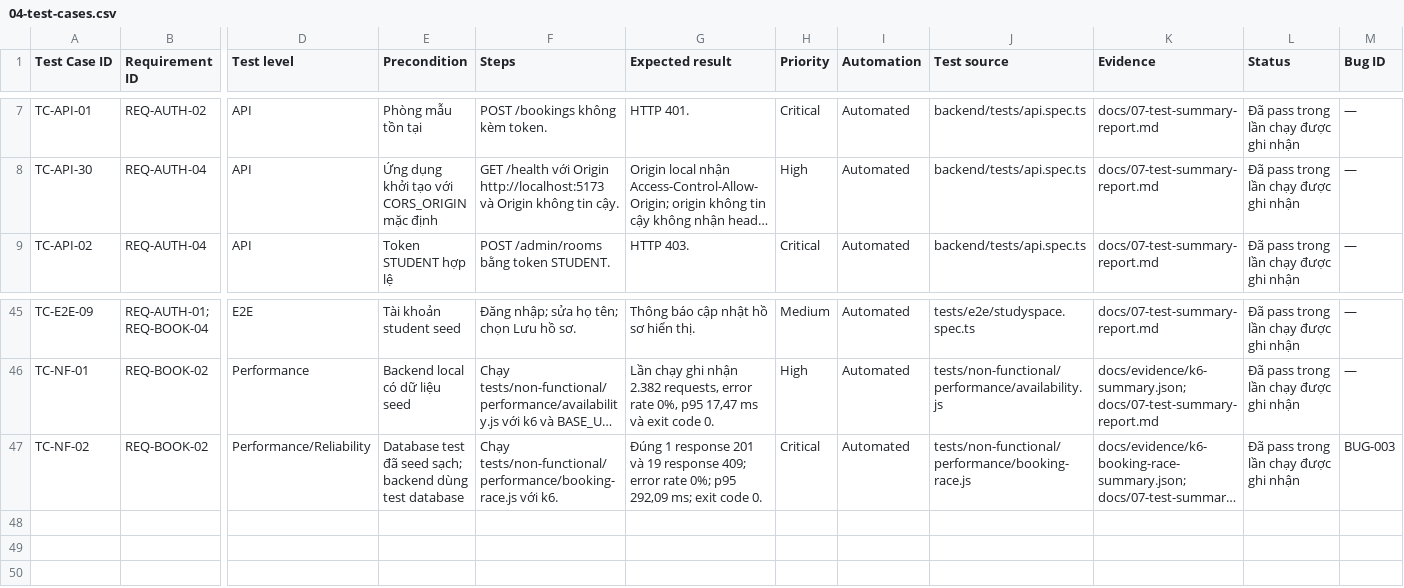
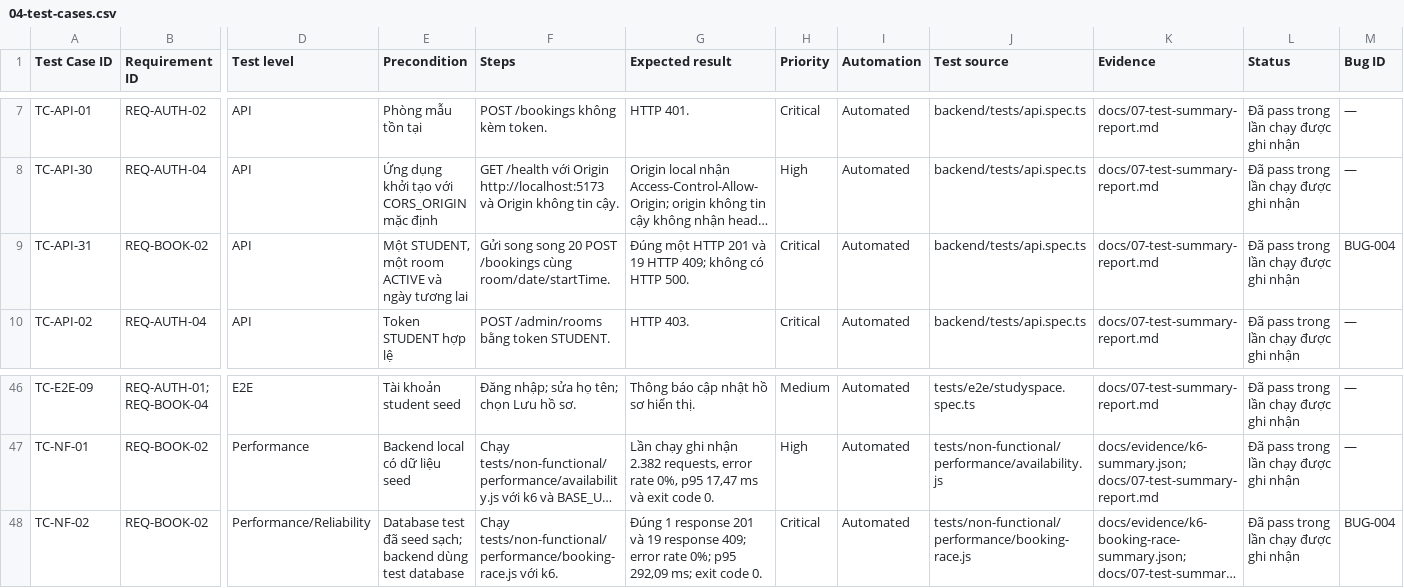
Before and after one commit to bachiep/studyspace-quality-assurance, a CSV file: docs/04-test-cases.csv, drawn as a sheet; only a part is shown, gaps mark what is left out; long unchanged cells end in …; addresses are those after the commit; rows hold the shown columns only; the diff names each change by its address in the sheet, - before the commit and + after, or states it on an @@ line.

Commit message:
docs: trace booking contention remediation

```diff
--- a/docs/04-test-cases.csv
+++ b/docs/04-test-cases.csv
+row 9: TC-API-31 | REQ-BOOK-02 | API | Một STUDENT, một room ACTIVE và ngày tương lai | Gửi song song 20 POST /bookings cùng room/date/startTime. | Đúng một HTTP 201 và 19 HTTP 409; không có HTTP 500. | Critical | Automated | backend/tests/api.spec.ts | docs/07-test-summary-report.md | Đã pass trong lần chạy được ghi nhận | BUG-004
-M48 (Bug ID): BUG-003
+M48 (Bug ID): BUG-004
```
Also changed, not shown: docs/03-rtm.csv, 2 other files.
